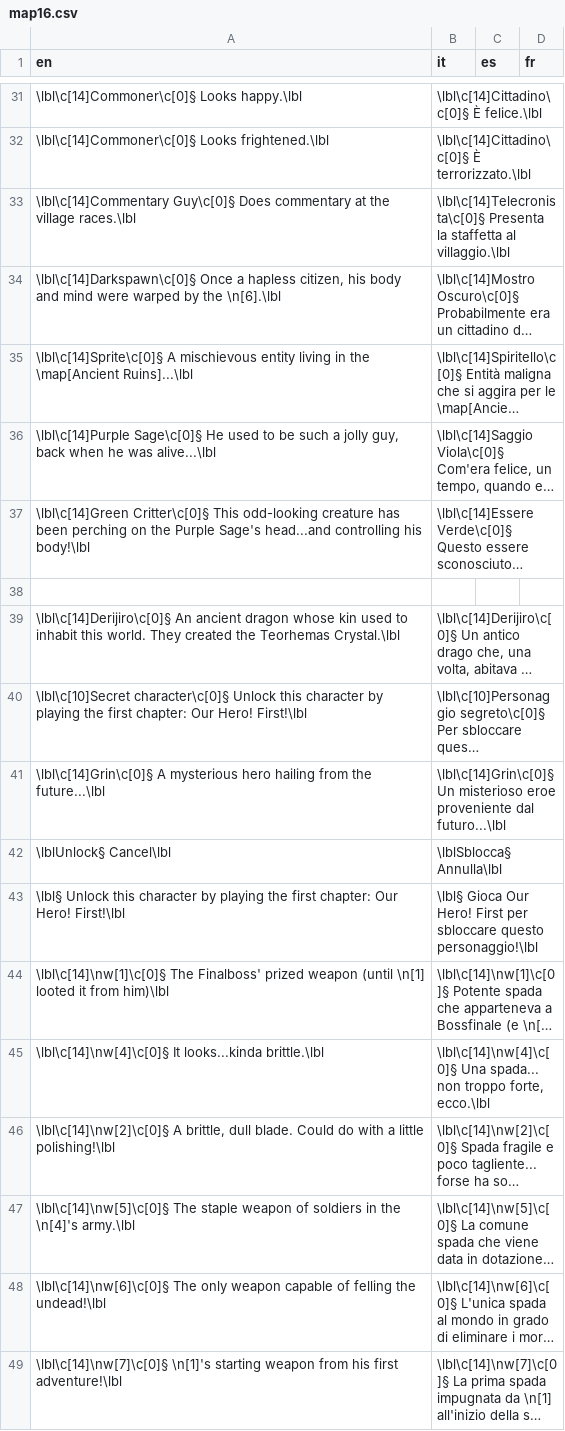
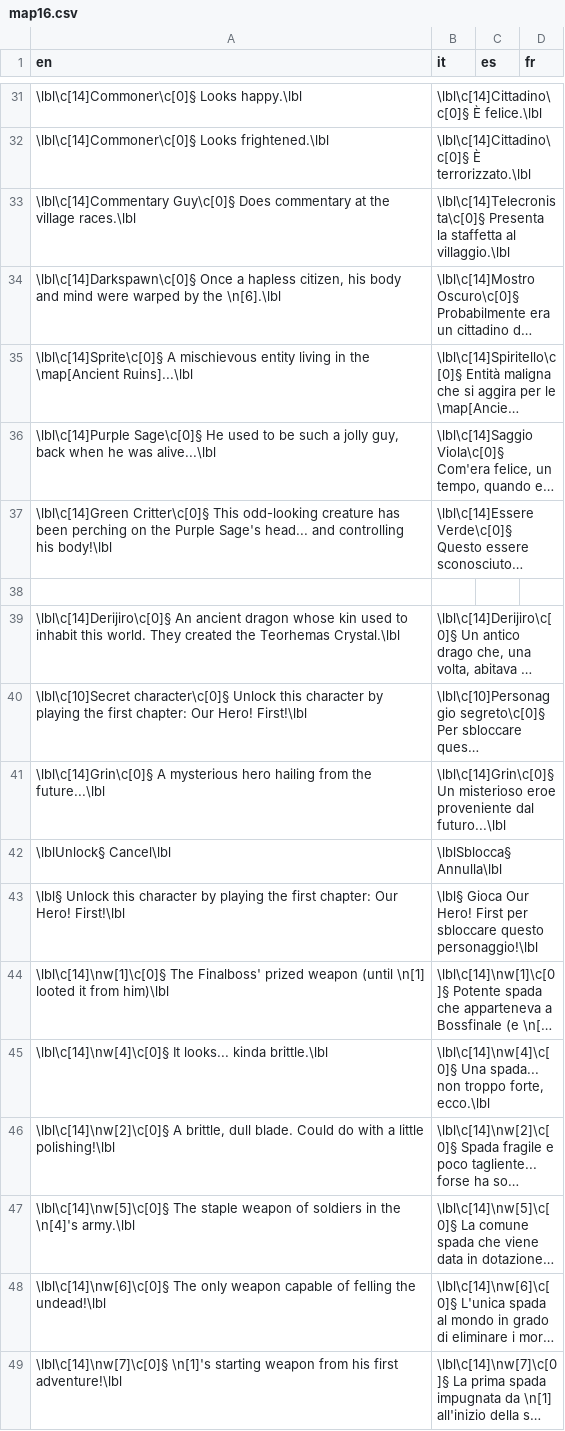
Before and after one commit to stesproject/Locale-oh2, a CSV file: map16.csv, drawn as a sheet; only a part is shown, gaps mark what is left out; long unchanged cells end in …; the diff names each change by its address in the sheet, - before the commit and + after, or states it on an @@ line.

```diff
--- a/map16.csv
+++ b/map16.csv
-A37 (en): …Purple Sage's head...and controlling his…
+A37 (en): …Purple Sage's head... and controlling his…
-A45 (en): \lbl\c[14]\nw[4]\c[0]§ It looks...kinda brittle.\lbl
+A45 (en): \lbl\c[14]\nw[4]\c[0]§ It looks... kinda brittle.\lbl
```
Also changed, not shown: map113.csv, map26.csv, 1 other file.
